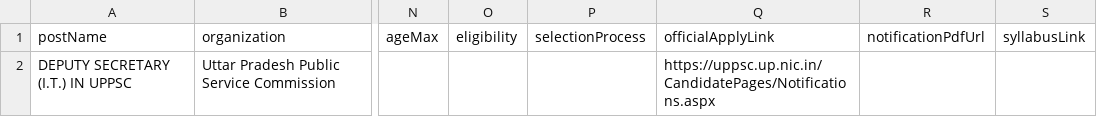
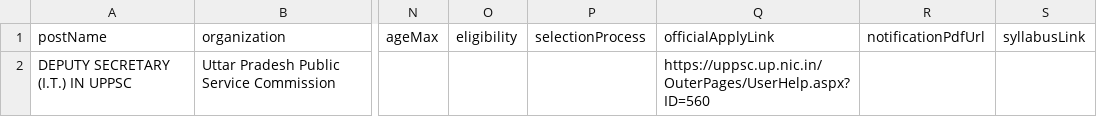
Before and after one commit to Ankit-Yadav9988/Sarkari-Bharti, a CSV file: pipeline/out/jobs-2026-09-20.csv, drawn as a sheet; only a part is shown, gaps mark what is left out; the diff names each change by its address in the sheet, - before the commit and + after, or states it on an @@ line.

```diff
--- a/pipeline/out/jobs-2026-09-20.csv
+++ b/pipeline/out/jobs-2026-09-20.csv
-Q2 (officialApplyLink): https://uppsc.up.nic.in/CandidatePages/Notifications.aspx
+Q2 (officialApplyLink): https://uppsc.up.nic.in/OuterPages/UserHelp.aspx?ID=560
```
Also changed, not shown: 2 other files.
